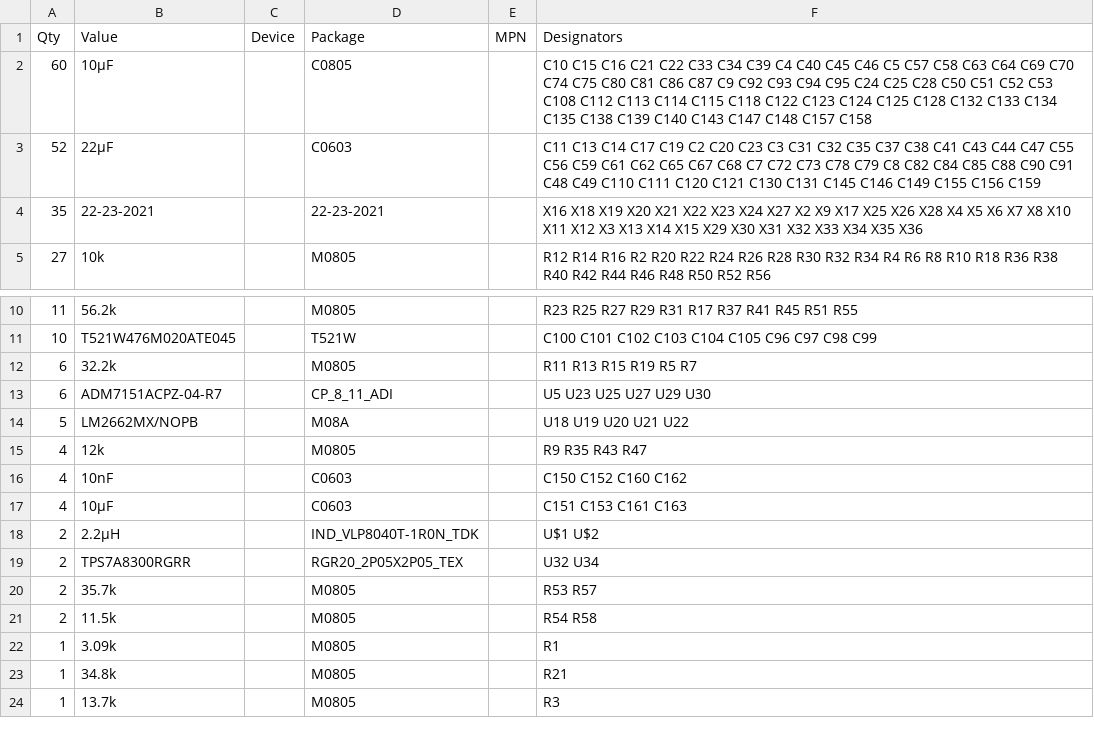
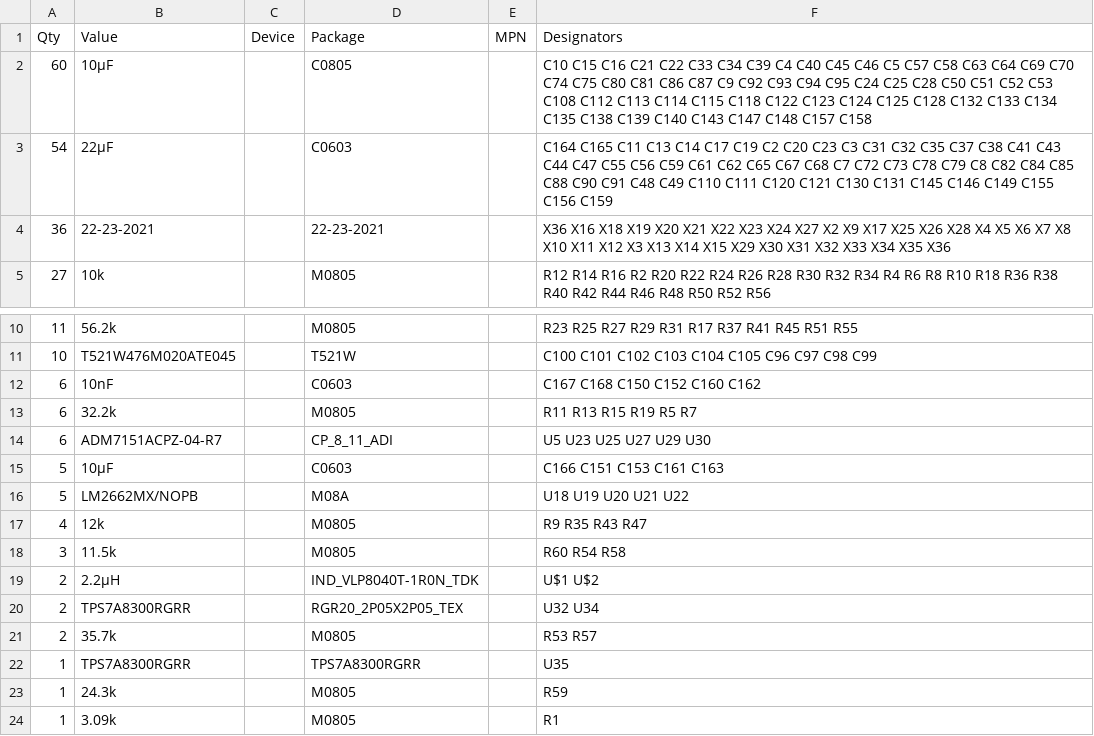
Before and after one commit to MKonovalov/PLFM_RADAR, a CSV file: 4_Schematics and Boards Layout/4_7_Production Files/Board_Artifacts/PowerBoard_bom_summary.csv, drawn as a sheet; only a part is shown, gaps mark what is left out; the shorter side is filled out with more unchanged rows.

```diff
--- a/4_Schematics and Boards Layout/4_7_Production Files/Board_Artifacts/PowerBoard_bom_summary.csv
+++ b/4_Schematics and Boards Layout/4_7_Production Files/Board_Artifacts/PowerBoard_bom_summary.csv
@@ -2,4 +2,4 @@ Qty,Value,Device,Package,MPN,Designators
 60,10µF,,C0805,,C10 C15 C16 C21 C22 C33 C34 C39 C4 C40 C45 C46 C5 C57 C58 C63 C64 C69 C70 C74 C75 C80 C81 C86 C87 C9 C92 C93 C94 C95 C24 C25 C28 C50 C51 C52 C53 C108 C112 C113 C114 C115 C118 C122 C123 C124 C125 C128 C132 C133 C134 C135 C138 C139 C140 C143 C147 C148 C157 C158
-52,22µF,,C0603,,C11 C13 C14 C17 C19 C2 C20 C23 C3 C31 C32 C35 C37 C38 C41 C43 C44 C47 C55 C56 C59 C61 C62 C65 C67 C68 C7 C72 C73 C78 C79 C8 C82 C84 C85 C88 C90 C91 C48 C49 C110 C111 C120 C121 C130 C131 C145 C146 C149 C155 C156 C159
-35,22-23-2021,,22-23-2021,,X16 X18 X19 X20 X21 X22 X23 X24 X27 X2 X9 X17 X25 X26 X28 X4 X5 X6 X7 X8 X10 X11 X12 X3 X13 X14 X15 X29 X30 X31 X32 X33 X34 X35 X36
+54,22µF,,C0603,,C164 C165 C11 C13 C14 C17 C19 C2 C20 C23 C3 C31 C32 C35 C37 C38 C41 C43 C44 C47 C55 C56 C59 C61 C62 C65 C67 C68 C7 C72 C73 C78 C79 C8 C82 C84 C85 C88 C90 C91 C48 C49 C110 C111 C120 C121 C130 C131 C145 C146 C149 C155 C156 C159
+36,22-23-2021,,22-23-2021,,X36 X16 X18 X19 X20 X21 X22 X23 X24 X27 X2 X9 X17 X25 X26 X28 X4 X5 X6 X7 X8 X10 X11 X12 X3 X13 X14 X15 X29 X30 X31 X32 X33 X34 X35 X36
 27,10k,,M0805,,R12 R14 R16 R2 R20 R22 R24 R26 R28 R30 R32 R34 R4 R6 R8 R10 R18 R36 R38 R40 R42 R44 R46 R48 R50 R52 R56
@@ -11,8 +11,9 @@ Qty,Value,Device,Package,MPN,Designators
 10,T521W476M020ATE045,,T521W,,C100 C101 C102 C103 C104 C105 C96 C97 C98 C99
+6,10nF,,C0603,,C167 C168 C150 C152 C160 C162
 6,32.2k,,M0805,,R11 R13 R15 R19 R5 R7
 6,ADM7151ACPZ-04-R7,,CP_8_11_ADI,,U5 U23 U25 U27 U29 U30
+5,10µF,,C0603,,C166 C151 C153 C161 C163
 5,LM2662MX/NOPB,,M08A,,U18 U19 U20 U21 U22
 4,12k,,M0805,,R9 R35 R43 R47
-4,10nF,,C0603,,C150 C152 C160 C162
-4,10µF,,C0603,,C151 C153 C161 C163
+3,11.5k,,M0805,,R60 R54 R58
 2,2.2µH,,IND_VLP8040T-1R0N_TDK,,U$1 U$2
@@ -20,3 +21,4 @@ Qty,Value,Device,Package,MPN,Designators
 2,35.7k,,M0805,,R53 R57
-2,11.5k,,M0805,,R54 R58
+1,TPS7A8300RGRR,,TPS7A8300RGRR,,U35
+1,24.3k,,M0805,,R59
 1,3.09k,,M0805,,R1
```
Also changed, not shown: 4_Schematics and Boards Layout/4_7_Production Files/Board_Artifacts/PowerBoard_bom.csv, 4_Schematics and Boards Layout/4_7_Production Files/Board_Artifacts/PowerBoard_cpl.csv, 4 other files.
